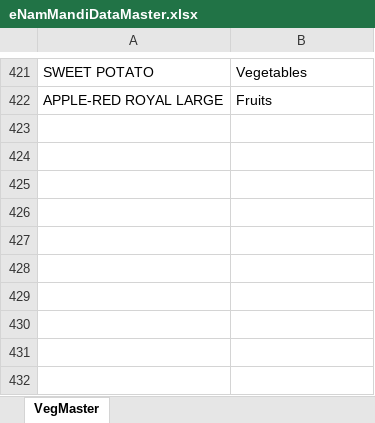
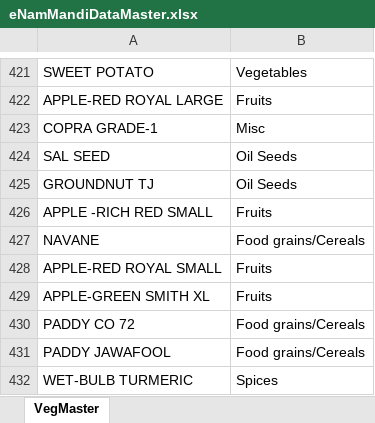
Before and after one commit to ravindraramavath/AgriCommodityTradedInIndia, an Excel workbook: eNamMandiDataMaster.xlsx, sheet VegMaster, drawn as a sheet; only a part is shown, gaps mark what is left out; values as stored, in another font and other column widths than the file's, no borders; table styles not drawn; the diff names each change by its address in the sheet, - before the commit and + after, or states it on an @@ line.

Commit message:
Add files via upload

```diff
--- a/eNamMandiDataMaster.xlsx (sheet VegMaster)
+++ b/eNamMandiDataMaster.xlsx (sheet VegMaster)
+row 423: COPRA GRADE-1 | Misc
+row 424: SAL SEED | Oil Seeds
+row 425: GROUNDNUT TJ | Oil Seeds
+row 426: APPLE -RICH RED SMALL | Fruits
+row 427: NAVANE | Food grains/Cereals
+row 428: APPLE-RED ROYAL SMALL | Fruits
+row 429: APPLE-GREEN SMITH XL | Fruits
+row 430: PADDY CO 72 | Food grains/Cereals
+row 431: PADDY JAWAFOOL | Food grains/Cereals
+row 432: WET-BULB TURMERIC | Spices
```
